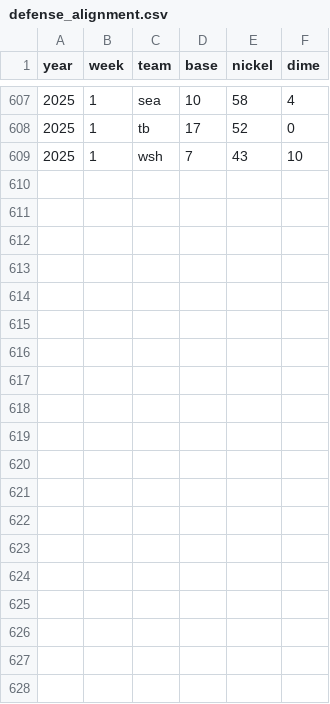
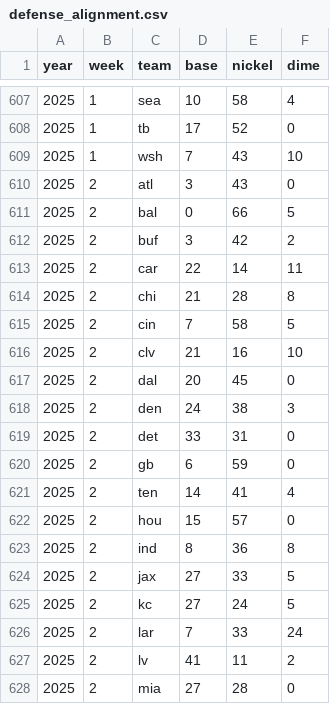
Before and after one commit to robert-stennett23/vs_created_data, a CSV file: defense_alignment.csv, drawn as a sheet; only a part is shown, gaps mark what is left out; the diff covers the shown part only.

Commit message:
seas_2025_week_three

```diff
--- a/defense_alignment.csv
+++ b/defense_alignment.csv
@@ -609 +609,20 @@
 2025,1,wsh,7,43,10
+2025,2,atl,3,43,0
+2025,2,bal,0,66,5
+2025,2,buf,3,42,2
+2025,2,car,22,14,11
+2025,2,chi,21,28,8
+2025,2,cin,7,58,5
+2025,2,clv,21,16,10
+2025,2,dal,20,45,0
+2025,2,den,24,38,3
+2025,2,det,33,31,0
+2025,2,gb,6,59,0
+2025,2,ten,14,41,4
+2025,2,hou,15,57,0
+2025,2,ind,8,36,8
+2025,2,jax,27,33,5
+2025,2,kc,27,24,5
+2025,2,lar,7,33,24
+2025,2,lv,41,11,2
+2025,2,mia,27,28,0
```
Also changed, not shown: 13 added rows elsewhere in this file, block_scheme.csv, 3 other files.
